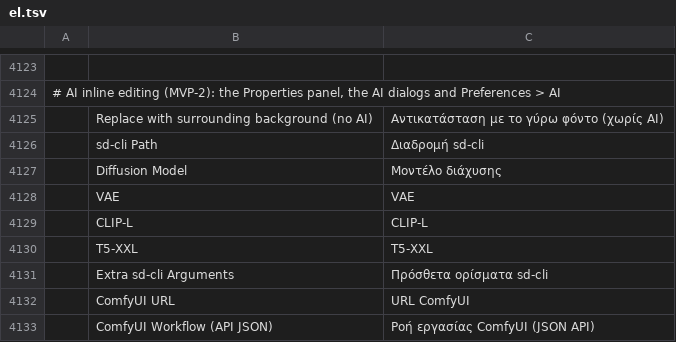
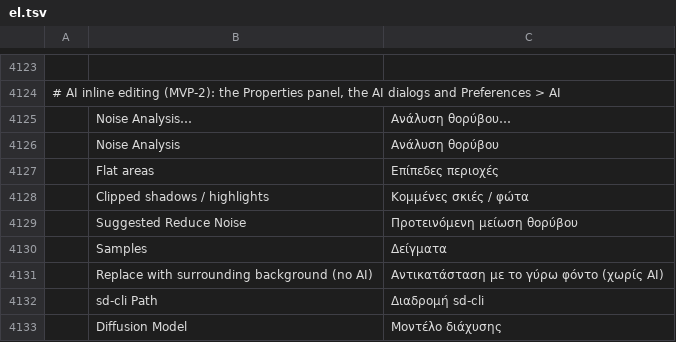
Before and after one commit to spacemishka/photocraft, a TSV file: crates/ui-egui/src/i18n/el.tsv, drawn as a sheet; only a part is shown, gaps mark what is left out; the shorter side is filled out with more unchanged rows; the diff names each change by its address in the sheet, - before the commit and + after, or states it on an @@ line.

Commit message:
feat(analysis): noise analysis for scans and photos (analysis.noise)
- New engine command `analysis.noise` (Filter › Noise › Noise Analysis…):
  Immerkær high-pass residual over at most 1.5 M sampled pixels, so a 100 MP
  scan answers immediately. Reports per-channel and luminance σ (0..1 and
  8-bit), the flat-area grain (quiet decile of 16×16 blocks), clipped
  shadow/highlight fractions, the sample count and a suggested Reduce Noise
  strength.
- A selection narrows the measured area; the active (or `layer`) layer must be
  a pixel layer. The command only measures; the document is unchanged.
- The UI runs it from the menu and shows the five numbers as a notice; agents
  get the JSON.
- i18n: six new strings in all 20 catalogs. Docs: docs/noise-analysis.md
  (what the numbers mean for scanned negatives).
- Parity 634 → 635 (FLOOR raised); scorecard regenerated.
- Tests: uniform noise within 25% of the true σ, a clean gradient below
  1/255, tiny regions and a group layer rejected, JSON shape.

```diff
--- a/crates/ui-egui/src/i18n/el.tsv
+++ b/crates/ui-egui/src/i18n/el.tsv
+row 4125:  | Noise Analysis… | Ανάλυση θορύβου…
+row 4126:  | Noise Analysis | Ανάλυση θορύβου
+row 4127:  | Flat areas | Επίπεδες περιοχές
+row 4128:  | Clipped shadows / highlights | Κομμένες σκιές / φώτα
+row 4129:  | Suggested Reduce Noise | Προτεινόμενη μείωση θορύβου
+row 4130:  | Samples | Δείγματα
```
Also changed, not shown: crates/ui-egui/src/i18n/fr.tsv, crates/ui-egui/src/i18n/ja.tsv, 26 other files.
